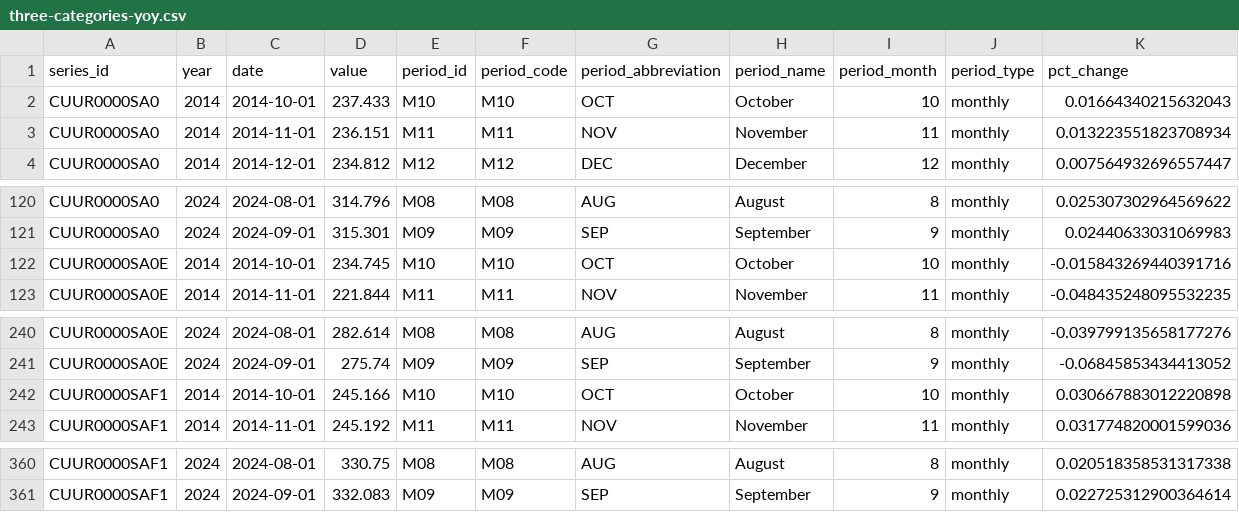
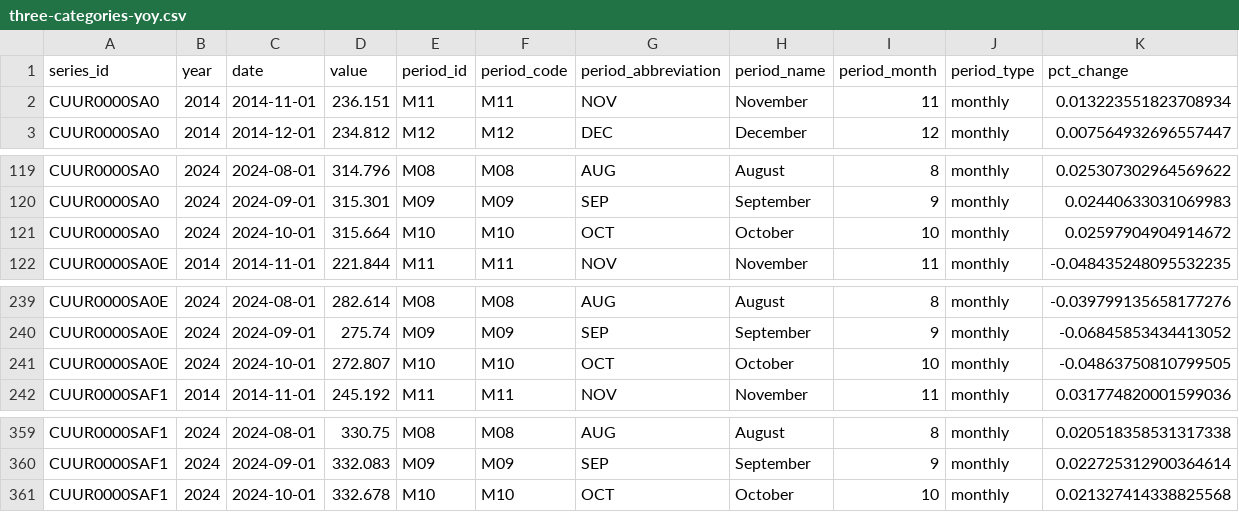
Before and after one commit to palewire/cpi, a CSV file: notebooks/three-categories-yoy.csv, drawn as a sheet; only a part is shown, gaps mark what is left out.

Commit message:
Update data

```diff
--- a/notebooks/three-categories-yoy.csv
+++ b/notebooks/three-categories-yoy.csv
@@ -1,3 +1,2 @@
 series_id,year,date,value,period_id,period_code,period_abbreviation,period_name,period_month,period_type,pct_change
-CUUR0000SA0,2014,2014-10-01,237.433,M10,M10,OCT,October,10,monthly,0.01664340215632043
 CUUR0000SA0,2014,2014-11-01,236.151,M11,M11,NOV,November,11,monthly,0.013223551823708934
@@ -121,3 +120,3 @@ CUUR0000SA0,2024,2024-08-01,314.796,M08,M08,AUG,August,8,monthly,0.0253073029645
 CUUR0000SA0,2024,2024-09-01,315.301,M09,M09,SEP,September,9,monthly,0.02440633031069983
-CUUR0000SA0E,2014,2014-10-01,234.745,M10,M10,OCT,October,10,monthly,-0.015843269440391716
+CUUR0000SA0,2024,2024-10-01,315.664,M10,M10,OCT,October,10,monthly,0.02597904904914672
 CUUR0000SA0E,2014,2014-11-01,221.844,M11,M11,NOV,November,11,monthly,-0.048435248095532235
@@ -241,3 +240,3 @@ CUUR0000SA0E,2024,2024-08-01,282.614,M08,M08,AUG,August,8,monthly,-0.03979913565
 CUUR0000SA0E,2024,2024-09-01,275.74,M09,M09,SEP,September,9,monthly,-0.06845853434413052
-CUUR0000SAF1,2014,2014-10-01,245.166,M10,M10,OCT,October,10,monthly,0.030667883012220898
+CUUR0000SA0E,2024,2024-10-01,272.807,M10,M10,OCT,October,10,monthly,-0.04863750810799505
 CUUR0000SAF1,2014,2014-11-01,245.192,M11,M11,NOV,November,11,monthly,0.031774820001599036
@@ -361 +360,2 @@ CUUR0000SAF1,2024,2024-08-01,330.75,M08,M08,AUG,August,8,monthly,0.0205183585313
 CUUR0000SAF1,2024,2024-09-01,332.083,M09,M09,SEP,September,9,monthly,0.022725312900364614
+CUUR0000SAF1,2024,2024-10-01,332.678,M10,M10,OCT,October,10,monthly,0.021327414338825568
```
Also changed, not shown: notebooks/cpi-mom.csv, notebooks/two-categories-yoy.csv, 2 other files.
